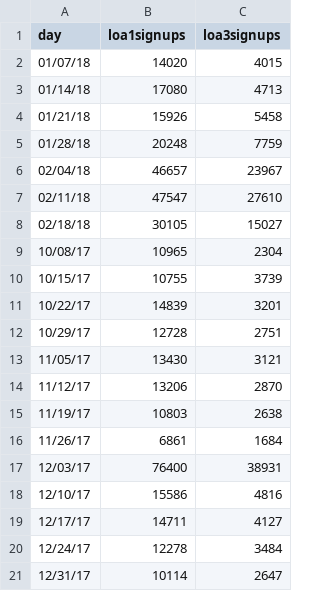
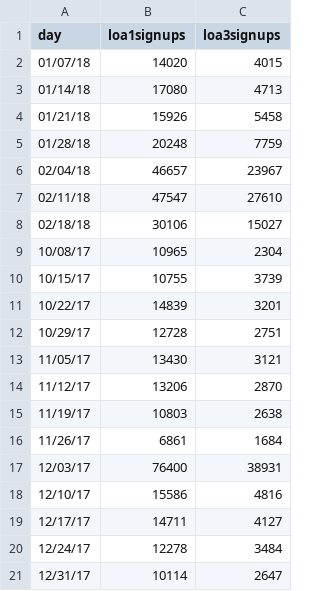
Before and after one commit to limitlessloop/vets.gov-status, a CSV file: _data/core_signups_weekly.csv, drawn as a sheet.

Commit message:
Updated Data

```diff
--- a/_data/core_signups_weekly.csv
+++ b/_data/core_signups_weekly.csv
@@ -7,3 +7,3 @@ day,loa1signups,loa3signups
 02/11/18,47547,27610
-02/18/18,30105,15027
+02/18/18,30106,15027
 10/08/17,10965,2304
```
Also changed, not shown: _data/core_signupstotal_weekly.csv, 1 other file.
